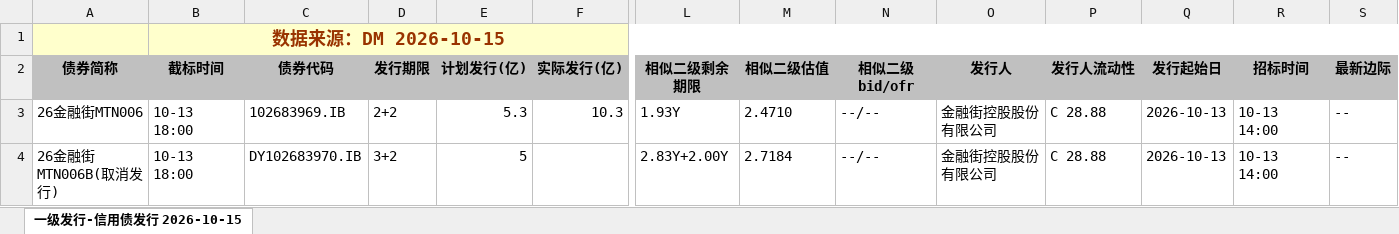
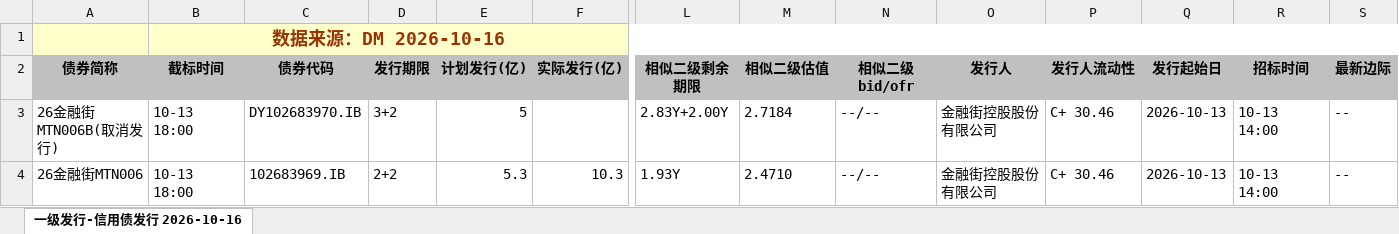
Before and after one commit to geomouse/innodealing-bond-export, an Excel workbook: data/credit_bond_2026-10-13.xlsx, sheet 一级发行-信用债发行 2026-10-16, drawn as a sheet; only a part is shown, gaps mark what is left out; values as stored, in another font and other column widths than the file's, no borders; charts and pictures not drawn; removed rows and columns are numbered as before the commit, all else as after; rows hold the shown columns only; the diff names each change by its address in the sheet, - before the commit and + after, or states it on an @@ line.

```diff
--- a/data/credit_bond_2026-10-13.xlsx (sheet 一级发行-信用债发行 2026-10-16)
+++ b/data/credit_bond_2026-10-13.xlsx (sheet 一级发行-信用债发行 2026-10-16)
-sheet tab: 一级发行-信用债发行 2026-10-15
+sheet tab: 一级发行-信用债发行 2026-10-16
-B1 (截标时间): 数据来源：DM 2026-10-15
+B1 (截标时间): 数据来源：DM 2026-10-16
-row 3: 26金融街MTN006 | 10-13 18:00 | 102683969.IB | 2+2 | 5.3 | 10.3 | 1.93Y | 2.4710 | --/-- | 金融街控股股份有限公司 | C 28.88 | 2026-10-13 | 10-13 14:00 | --
-P3 (发行人流动性): C 28.88
+P3 (发行人流动性): C+ 30.46
+row 4: 26金融街MTN006 | 10-13 18:00 | 102683969.IB | 2+2 | 5.3 | 10.3 | 1.93Y | 2.4710 | --/-- | 金融街控股股份有限公司 | C+ 30.46 | 2026-10-13 | 10-13 14:00 | --
```
Also changed, not shown: data/credit_bond_2026-10-15.xlsx, data/credit_bond_all_2026-10-12.xlsx, 11 other files.
